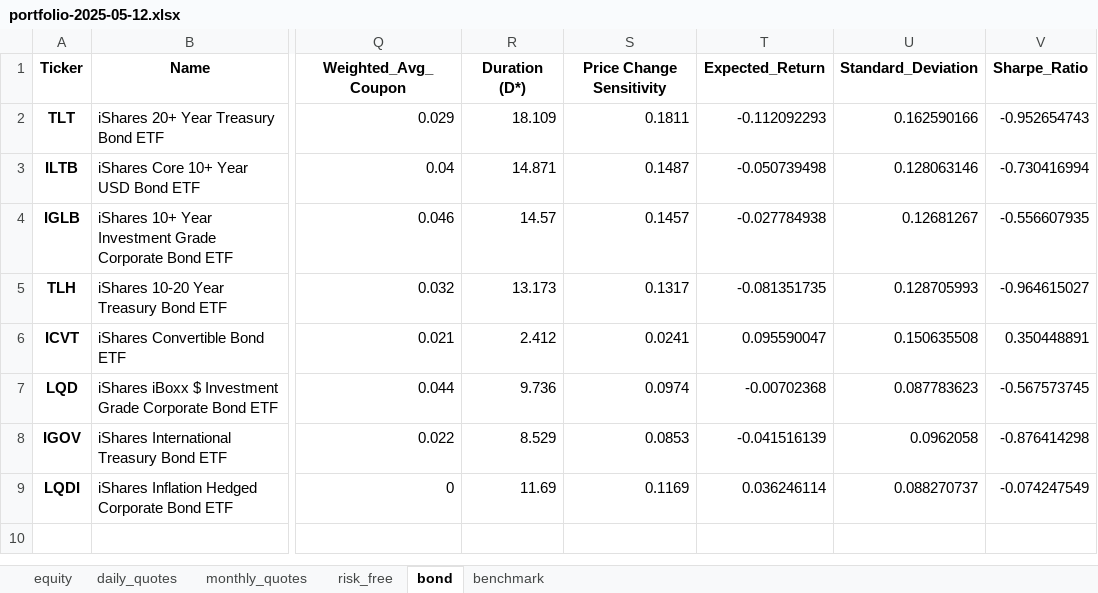
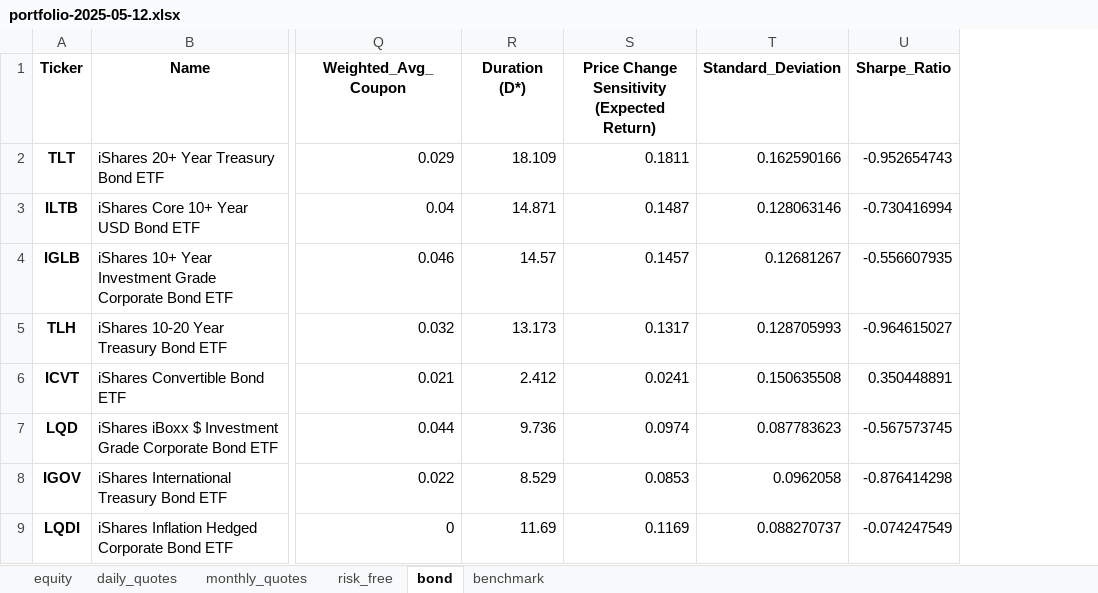
Before and after one commit to renan-peres/mfin-portfolio-management, an Excel workbook: reports/portfolio-2025-05-12.xlsx, sheet bond, drawn as a sheet; only a part is shown, gaps mark what is left out; values as stored, in another font and other column widths than the file's, no borders; the diff names each change by its address in the sheet, - before the commit and + after, or states it on an @@ line.

```diff
--- a/reports/portfolio-2025-05-12.xlsx (sheet bond)
+++ b/reports/portfolio-2025-05-12.xlsx (sheet bond)
-column T (Expected_Return), rows 2-9: -0.112092293 | -0.050739498 | -0.027784938 | -0.081351735 | 0.095590047 | -0.00702368 | -0.041516139 | 0.036246114
-S1: Price Change Sensitivity
+S1: Price Change Sensitivity (Expected Return)
```
Also changed, not shown: reports/portfolio-2025-04-26.xlsx, 14 other files.
